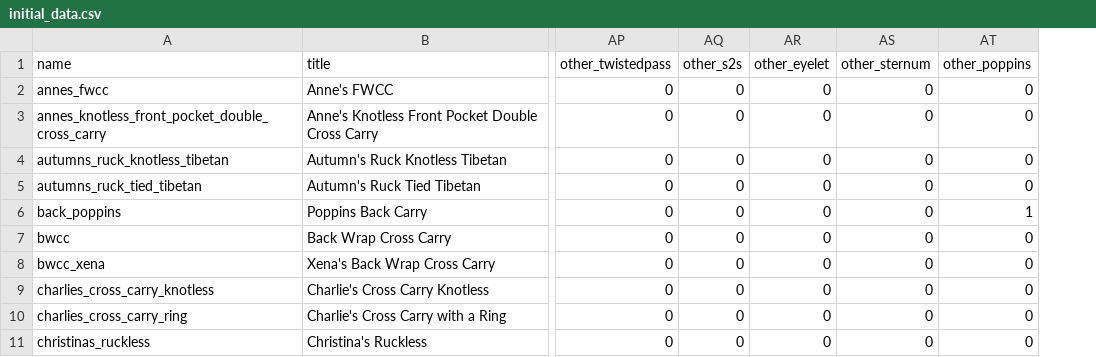
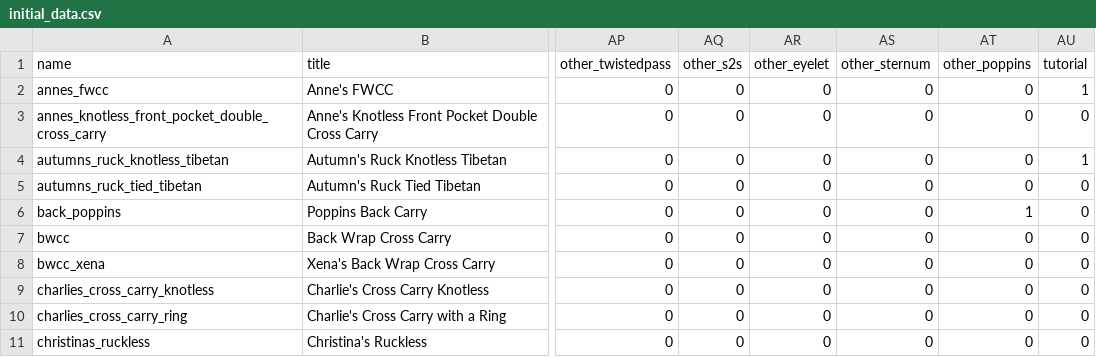
Before and after one commit to paulafernalia/the-wrapping-gallery, a CSV file: wrapping/initial_data.csv, drawn as a sheet; only a part is shown, gaps mark what is left out; the diff names each change by its address in the sheet, - before the commit and + after, or states it on an @@ line.

Commit message:
Update data with new field

```diff
--- a/wrapping/initial_data.csv
+++ b/wrapping/initial_data.csv
+column AU (tutorial), rows 2-11: 1 | 0 | 1 | 0 | 0 | 0 | 0 | 0 | 0 | 0
```
